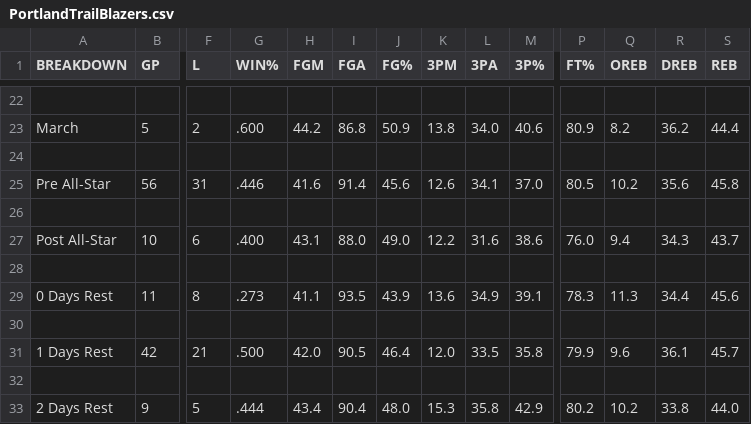
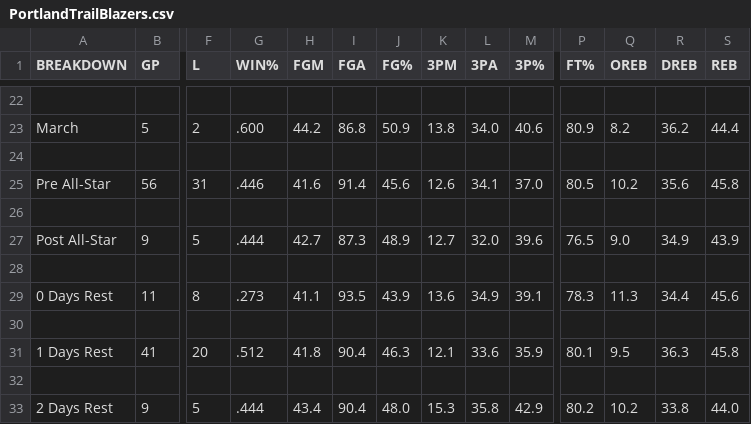
Before and after one commit to AllanPedin/Allan-AdamCapstone, a CSV file: backEnd/nba_web_scraper/PortlandTrailBlazers.csv, drawn as a sheet; only a part is shown, gaps mark what is left out; removed rows and columns are numbered as before the commit, all else as after; rows hold the shown columns only; the diff covers the shown part only; the diff names each change by its address in the sheet, - before the commit and + after, or states it on an @@ line.

```diff
--- a/backEnd/nba_web_scraper/PortlandTrailBlazers.csv
+++ b/backEnd/nba_web_scraper/PortlandTrailBlazers.csv
-row 27: Post All-Star | 10 | 6 | .400 | 43.1 | 88.0 | 49.0 | 12.2 | 31.6 | 38.6 | 76.0 | 9.4 | 34.3 | 43.7
+row 27: Post All-Star | 9 | 5 | .444 | 42.7 | 87.3 | 48.9 | 12.7 | 32.0 | 39.6 | 76.5 | 9.0 | 34.9 | 43.9
-B31 (GP): 42
+B31 (GP): 41
-F31 (L): 21
+F31 (L): 20
-G31 (WIN%): .500
+G31 (WIN%): .512
-H31 (FGM): 42.0
+H31 (FGM): 41.8
-I31 (FGA): 90.5
+I31 (FGA): 90.4
-J31 (FG%): 46.4
+J31 (FG%): 46.3
-K31 (3PM): 12.0
+K31 (3PM): 12.1
-L31 (3PA): 33.5
+L31 (3PA): 33.6
-M31 (3P%): 35.8
+M31 (3P%): 35.9
-P31 (FT%): 79.9
+P31 (FT%): 80.1
-Q31 (OREB): 9.6
+Q31 (OREB): 9.5
-R31 (DREB): 36.1
+R31 (DREB): 36.3
-S31 (REB): 45.7
+S31 (REB): 45.8
```
Also changed, not shown: 2 added rows, 2 removed rows and 36 edited cells elsewhere in this file, backEnd/nba_web_scraper/NewOrleansPelicansOpp.csv, backEnd/nba_web_scraper/SanAntonioSpursOpp.csv, 32 other files.
